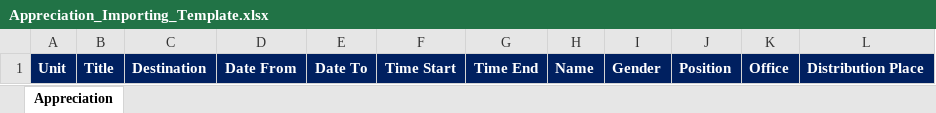
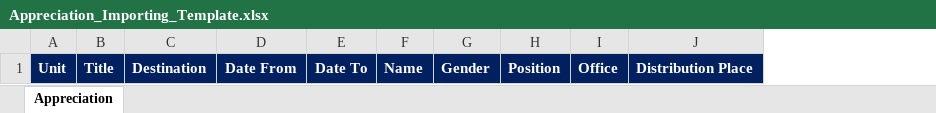
Before and after one commit to my-desk-portal/my-desk-portal.github.io, an Excel workbook: public/Appreciation_Importing_Template.xlsx, sheet Appreciation, drawn as a sheet; values as stored, in another font and other column widths than the file's, no borders; the diff names each change by its address in the sheet, - before the commit and + after, or states it on an @@ line.

```diff
--- a/public/Appreciation_Importing_Template.xlsx (sheet Appreciation)
+++ b/public/Appreciation_Importing_Template.xlsx (sheet Appreciation)
-column F, row 1: Time Start
-column G, row 1: Time End
```
Also changed, not shown: public/Completion_Importing_Template.xlsx, public/Participation_Importing_Template.xlsx, 9 other files.
